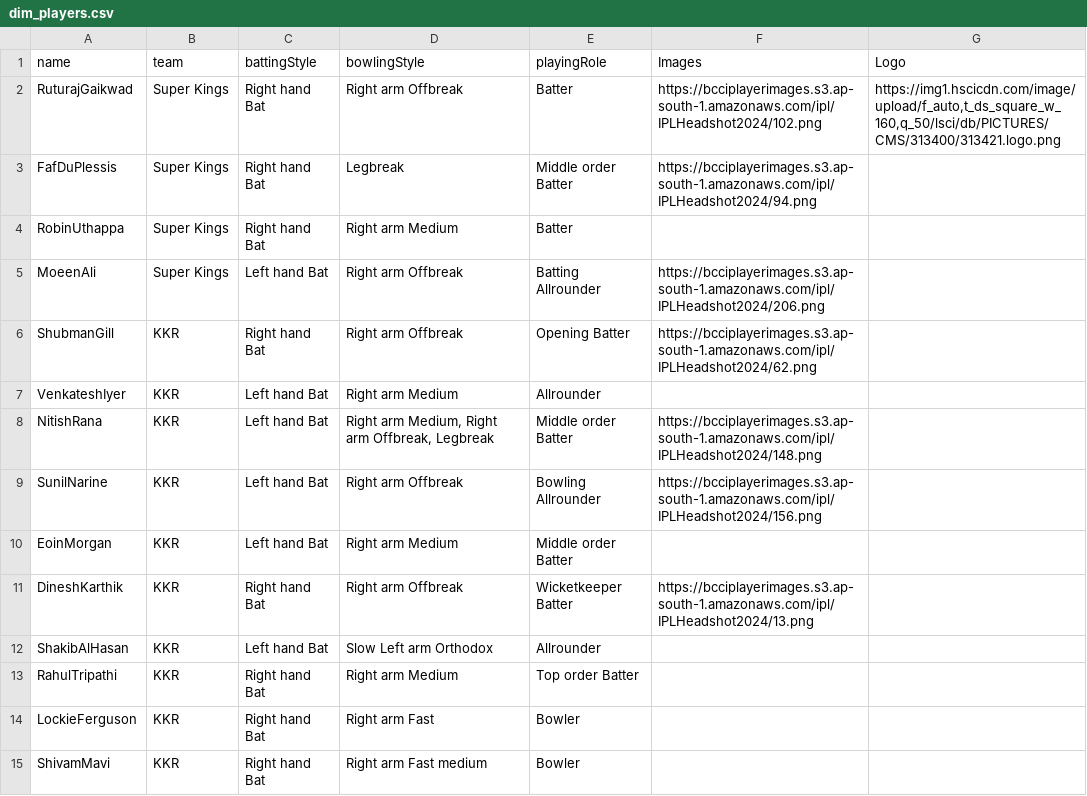
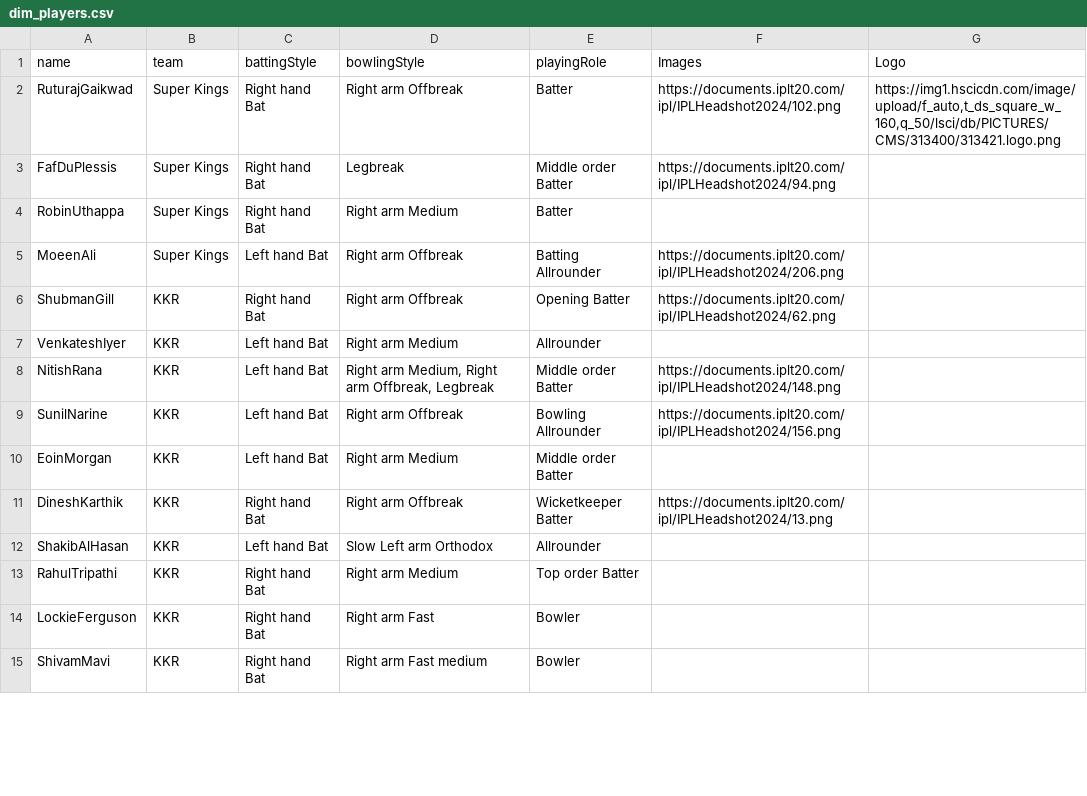
Before and after one commit to rohithreddy2001/IPL-2024-Analysis, a CSV file: datasets/dim_players.csv, drawn as a sheet; only a part is shown; the diff covers the shown part only.

```diff
--- a/datasets/dim_players.csv
+++ b/datasets/dim_players.csv
@@ -1,12 +1,12 @@
 name,team,battingStyle,bowlingStyle,playingRole,Images,Logo
-RuturajGaikwad,Super Kings,Right hand Bat,Right arm Offbreak,Batter,https://bcciplayerimages.s3.ap-south-1.amazonaws.com/ipl/IPLHeadshot2024/102.png,"https://img1.hscicdn.com/image/upload/f_auto,t_ds_square_w_160,q_50/lsci/db/PICTURES/CMS/313400/313421.logo.png"
-FafDuPlessis,Super Kings,Right hand Bat,Legbreak,Middle order Batter,https://bcciplayerimages.s3.ap-south-1.amazonaws.com/ipl/IPLHeadshot2024/94.png,
+RuturajGaikwad,Super Kings,Right hand Bat,Right arm Offbreak,Batter,https://documents.iplt20.com/ipl/IPLHeadshot2024/102.png,"https://img1.hscicdn.com/image/upload/f_auto,t_ds_square_w_160,q_50/lsci/db/PICTURES/CMS/313400/313421.logo.png"
+FafDuPlessis,Super Kings,Right hand Bat,Legbreak,Middle order Batter,https://documents.iplt20.com/ipl/IPLHeadshot2024/94.png,
 RobinUthappa,Super Kings,Right hand Bat,Right arm Medium,Batter,,
-MoeenAli,Super Kings,Left hand Bat,Right arm Offbreak,Batting Allrounder,https://bcciplayerimages.s3.ap-south-1.amazonaws.com/ipl/IPLHeadshot2024/206.png,
-ShubmanGill,KKR,Right hand Bat,Right arm Offbreak,Opening Batter,https://bcciplayerimages.s3.ap-south-1.amazonaws.com/ipl/IPLHeadshot2024/62.png,
+MoeenAli,Super Kings,Left hand Bat,Right arm Offbreak,Batting Allrounder,https://documents.iplt20.com/ipl/IPLHeadshot2024/206.png,
+ShubmanGill,KKR,Right hand Bat,Right arm Offbreak,Opening Batter,https://documents.iplt20.com/ipl/IPLHeadshot2024/62.png,
 VenkateshIyer,KKR,Left hand Bat,Right arm Medium,Allrounder,,
-NitishRana,KKR,Left hand Bat,"Right arm Medium, Right arm Offbreak, Legbreak",Middle order Batter,https://bcciplayerimages.s3.ap-south-1.amazonaws.com/ipl/IPLHeadshot2024/148.png,
-SunilNarine,KKR,Left hand Bat,Right arm Offbreak,Bowling Allrounder,https://bcciplayerimages.s3.ap-south-1.amazonaws.com/ipl/IPLHeadshot2024/156.png,
+NitishRana,KKR,Left hand Bat,"Right arm Medium, Right arm Offbreak, Legbreak",Middle order Batter,https://documents.iplt20.com/ipl/IPLHeadshot2024/148.png,
+SunilNarine,KKR,Left hand Bat,Right arm Offbreak,Bowling Allrounder,https://documents.iplt20.com/ipl/IPLHeadshot2024/156.png,
 EoinMorgan,KKR,Left hand Bat,Right arm Medium,Middle order Batter,,
-DineshKarthik,KKR,Right hand Bat,Right arm Offbreak,Wicketkeeper Batter,https://bcciplayerimages.s3.ap-south-1.amazonaws.com/ipl/IPLHeadshot2024/13.png,
+DineshKarthik,KKR,Right hand Bat,Right arm Offbreak,Wicketkeeper Batter,https://documents.iplt20.com/ipl/IPLHeadshot2024/13.png,
 ShakibAlHasan,KKR,Left hand Bat,Slow Left arm Orthodox,Allrounder,,
```
Also changed, not shown: 37 edited cells elsewhere in this file, 1 other file.
